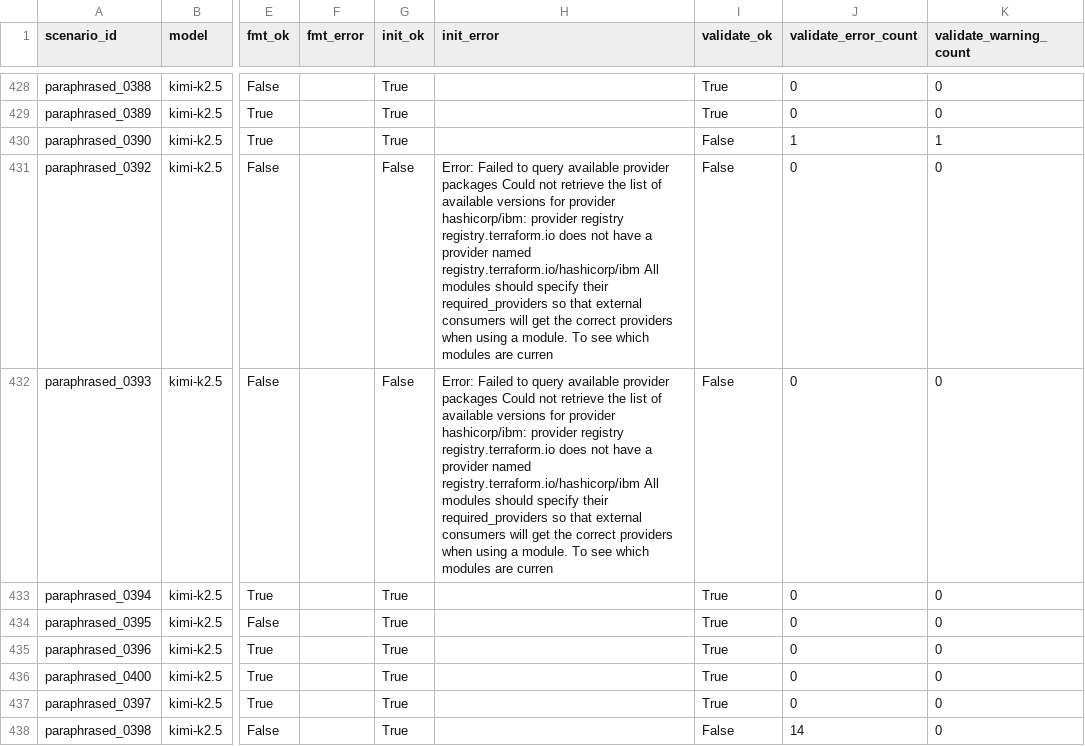
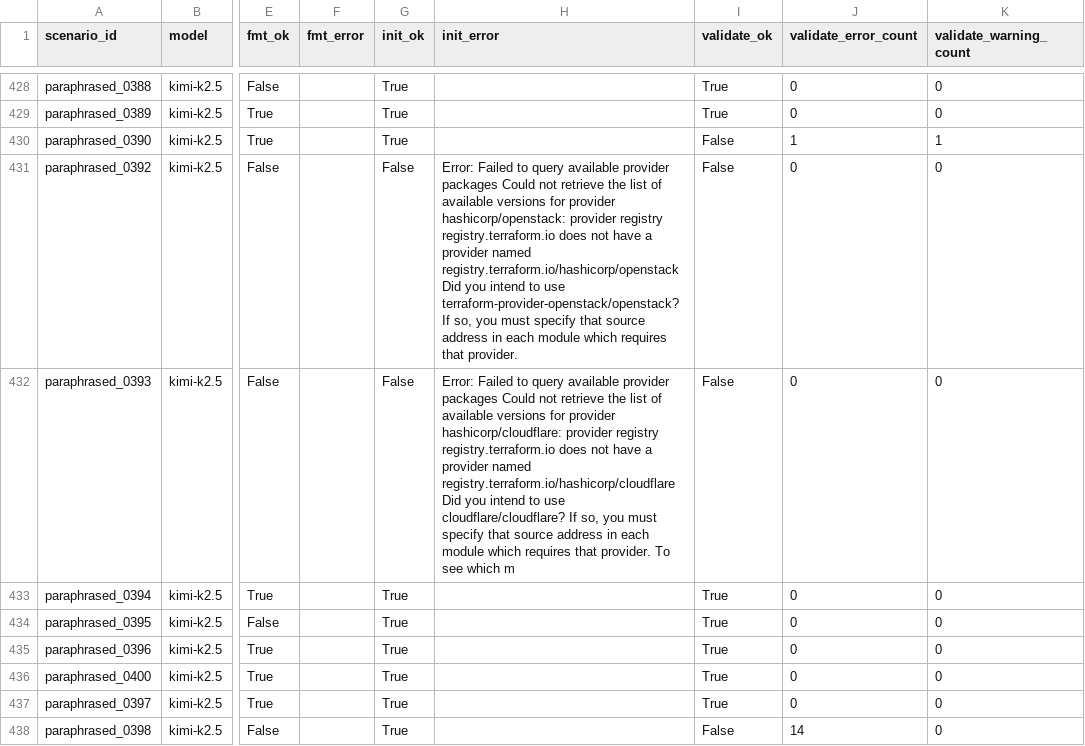
Before and after one commit to Arihant25/iac-rl, a CSV file: results/llm_iac_paraphrased_kimi-k2.5_few-shot_tf.csv, drawn as a sheet; only a part is shown, gaps mark what is left out; the diff names each change by its address in the sheet, - before the commit and + after, or states it on an @@ line.

```diff
--- a/results/llm_iac_paraphrased_kimi-k2.5_few-shot_tf.csv
+++ b/results/llm_iac_paraphrased_kimi-k2.5_few-shot_tf.csv
-H431 (init_error): …for provider hashicorp/ibm: provider registry registry.terraform.io does not have a provider named registry.terraform.io/hashicorp/ibm All modules should specify their required_providers so that external consumers will get the correct providers when using a module. To see which modules are curren
+H431 (init_error): …for provider hashicorp/openstack: provider registry registry.terraform.io does not have a provider named registry.terraform.io/hashicorp/openstack Did you intend to use terraform-provider-openstack/openstack? If so, you must specify that source address in each module which requires that provider.
-H432 (init_error): …for provider hashicorp/ibm: provider registry registry.terraform.io does not have a provider named registry.terraform.io/hashicorp/ibm All modules should specify their required_providers so that external consumers will get the correct providers when using a module. To see which modules are curren
+H432 (init_error): …for provider hashicorp/cloudflare: provider registry registry.terraform.io does not have a provider named registry.terraform.io/hashicorp/cloudflare Did you intend to use cloudflare/cloudflare? If so, you must specify that source address in each module which requires that provider. To see which m
```
Also changed, not shown: results/llm_iac_ministral-8b_few-shot_tf.csv, results/llm_iac_paraphrased_gemini-3-flash_few-shot_tf.csv, 12 other files.
